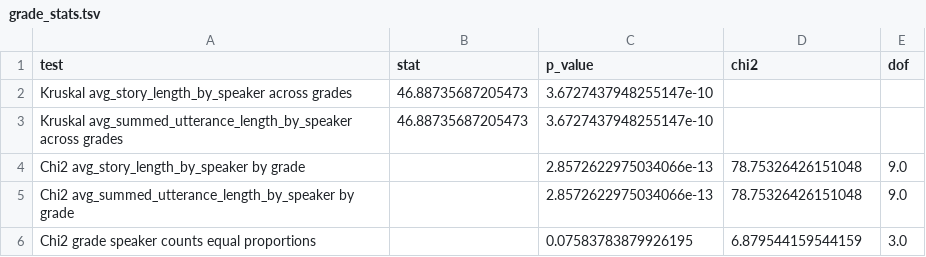
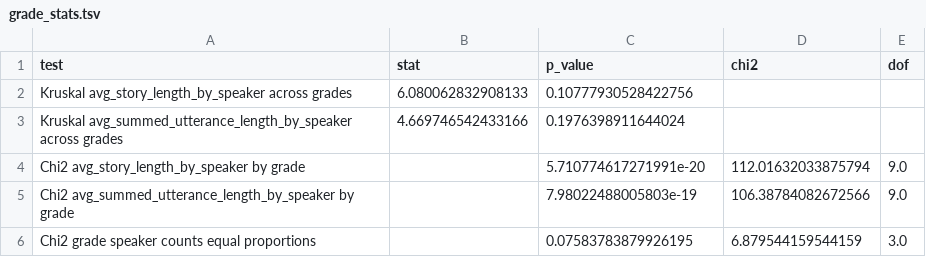
Before and after one commit to ufcompling/Storiza_speech_modeling, a TSV file: processed_annotations/grade_stats.tsv, drawn as a sheet.

```diff
--- a/processed_annotations/grade_stats.tsv
+++ b/processed_annotations/grade_stats.tsv
@@ -1,6 +1,6 @@
 test	stat	p_value	chi2	dof
-Kruskal avg_story_length_by_speaker across grades	46.88735687205473	3.6727437948255147e-10		
-Kruskal avg_summed_utterance_length_by_speaker across grades	46.88735687205473	3.6727437948255147e-10		
-Chi2 avg_story_length_by_speaker by grade		2.8572622975034066e-13	78.75326426151048	9.0
-Chi2 avg_summed_utterance_length_by_speaker by grade		2.8572622975034066e-13	78.75326426151048	9.0
+Kruskal avg_story_length_by_speaker across grades	6.080062832908133	0.10777930528422756		
+Kruskal avg_summed_utterance_length_by_speaker across grades	4.669746542433166	0.1976398911644024		
+Chi2 avg_story_length_by_speaker by grade		5.710774617271991e-20	112.01632033875794	9.0
+Chi2 avg_summed_utterance_length_by_speaker by grade		7.98022488005803e-19	106.38784082672566	9.0
 Chi2 grade speaker counts equal proportions		0.07583783879926195	6.879544159544159	3.0
```
Also changed, not shown: processed_annotations/grade_means.tsv, processed_annotations/story_level_data.csv, 14 other files.
